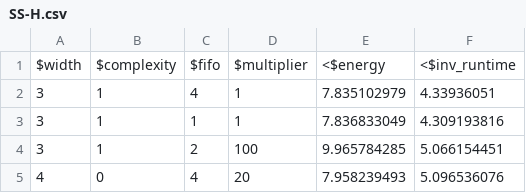
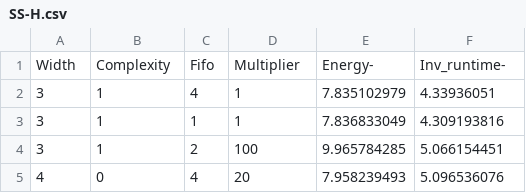
Before and after one commit to txt/aa24, a CSV file: data/flash/SS-H.csv, drawn as a sheet; only a part is shown; removed rows and columns are numbered as before the commit, all else as after; the diff names each change by its address in the sheet, - before the commit and + after, or states it on an @@ line.

```diff
--- a/data/flash/SS-H.csv
+++ b/data/flash/SS-H.csv
-row 1: $width | $complexity | $fifo | $multiplier | <$energy | <$inv_runtime
+row 1: Width | Complexity | Fifo | Multiplier | Energy- | Inv_runtime-
```
Also changed, not shown: data/flash/SS-B.csv, data/flash/SS-L.csv.
